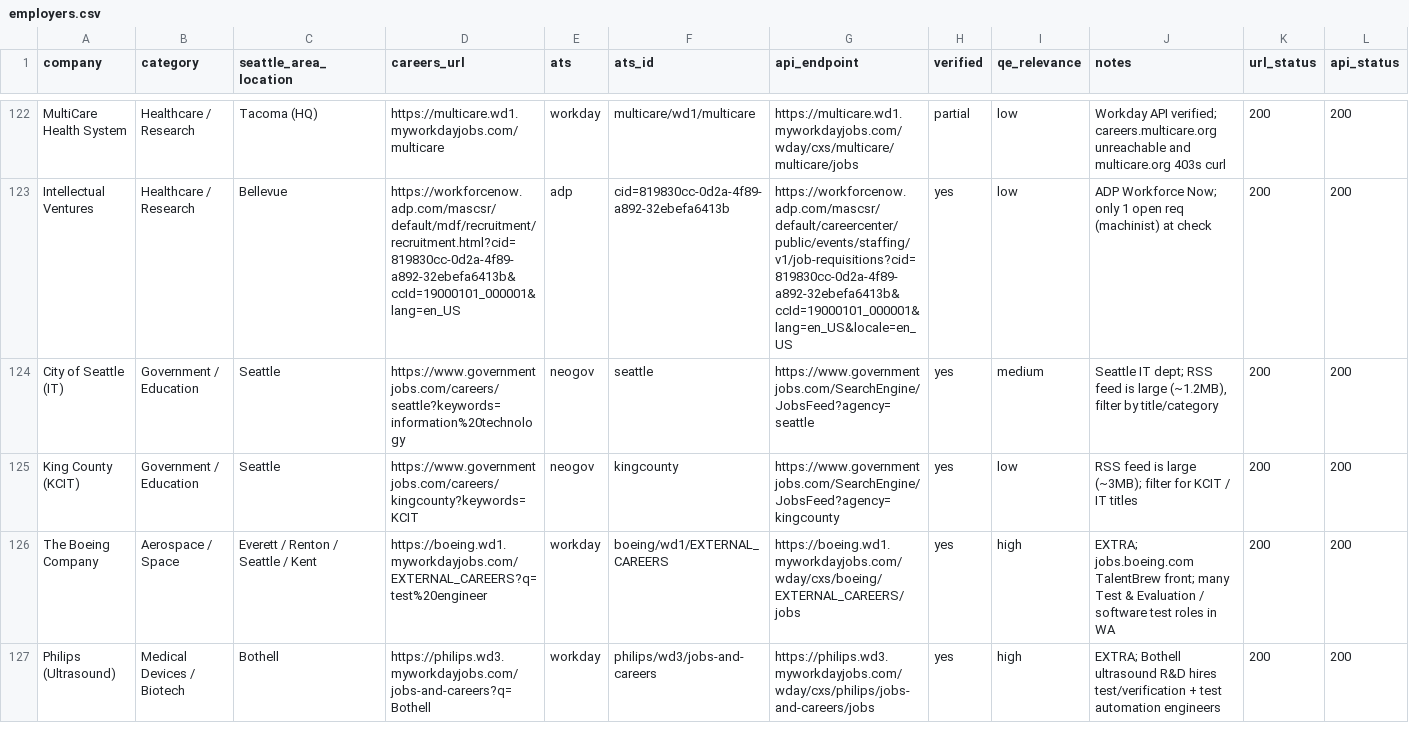
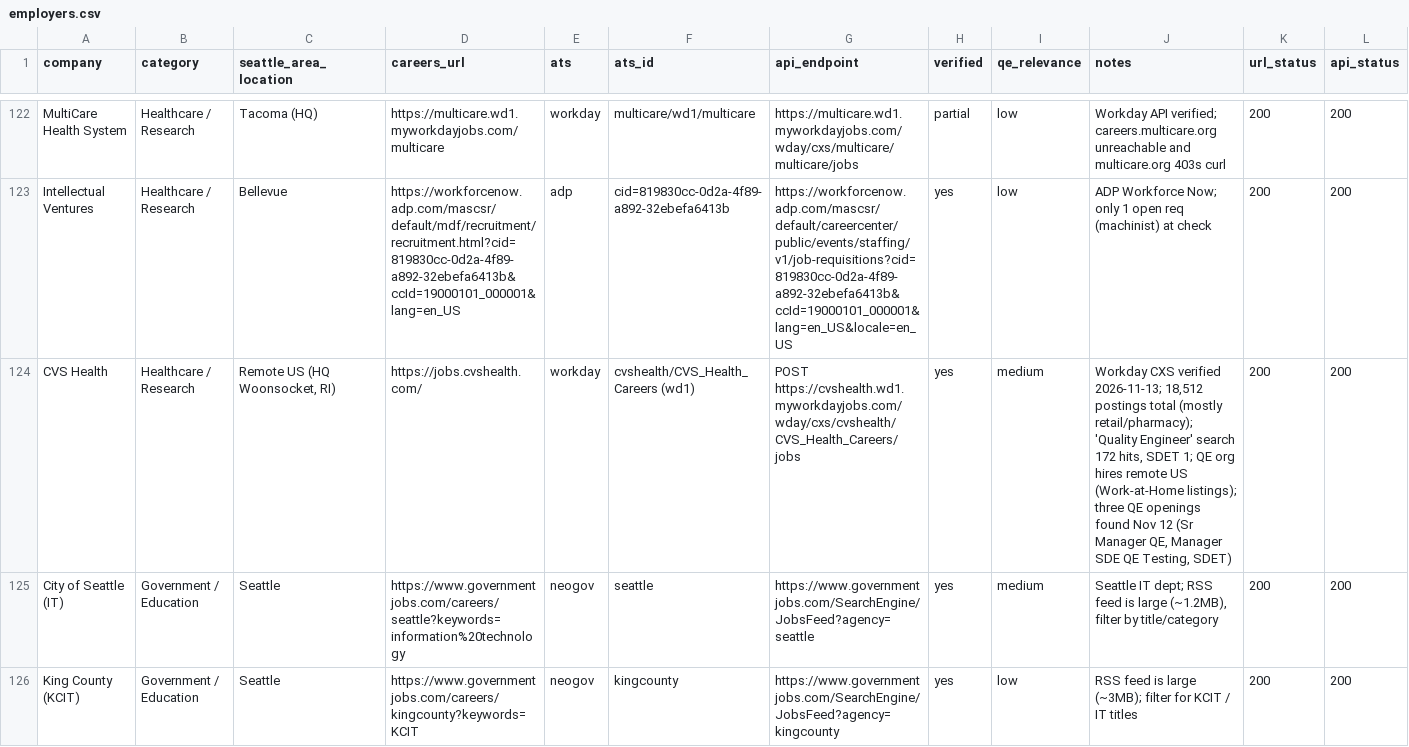
Before and after one commit to dkkyai/job-fit-apply-ai, a CSV file: services/job-fit-apply-ai-watchlist/tools/employers.csv, drawn as a sheet; only a part is shown, gaps mark what is left out; the shorter side is filled out with more unchanged rows; rows hold the shown columns only; the diff names each change by its address in the sheet, - before the commit and + after, or states it on an @@ line.

Commit message:
Add CVS Health to watchlist employers.csv

```diff
--- a/services/job-fit-apply-ai-watchlist/tools/employers.csv
+++ b/services/job-fit-apply-ai-watchlist/tools/employers.csv
+row 124: CVS Health | Healthcare / Research | Remote US (HQ Woonsocket, RI) | https://jobs.cvshealth.com/ | workday | cvshealth/CVS_Health_Careers (wd1) | POST https://cvshealth.wd1.myworkdayjobs.com/wday/cxs/cvshealth/CVS_Health_Careers/jobs | yes | medium | Workday CXS verified 2026-11-13; 18,512 postings total (mostly retail/pharmacy); 'Quality Engineer' search 172 hits, SDET 1; QE org hires remote US (Work-at-Home listings); three QE openings found Nov 12 (Sr Manager QE, Manager SDE QE Testing, SDET) | 200 | 200
```
